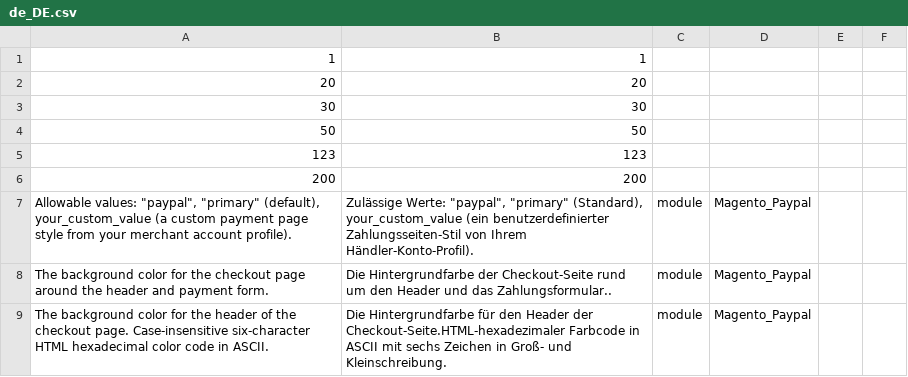
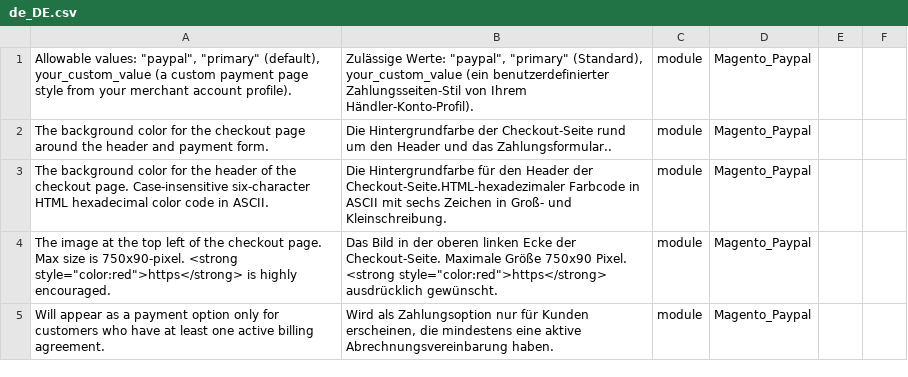
Before and after one commit to Magenerds/de_de, a CSV file: de_DE.csv, drawn as a sheet; only a part is shown; the shorter side is filled out with more unchanged rows.

Commit message:
fixes translation errors when only numbers in string - php array will take numbers as index

```diff
--- a/de_DE.csv
+++ b/de_DE.csv
@@ -1,7 +1 @@
-1,1,,
-20,20,,
-30,30,,
-50,50,,
-123,123,,
-200,200,,
 "
```
